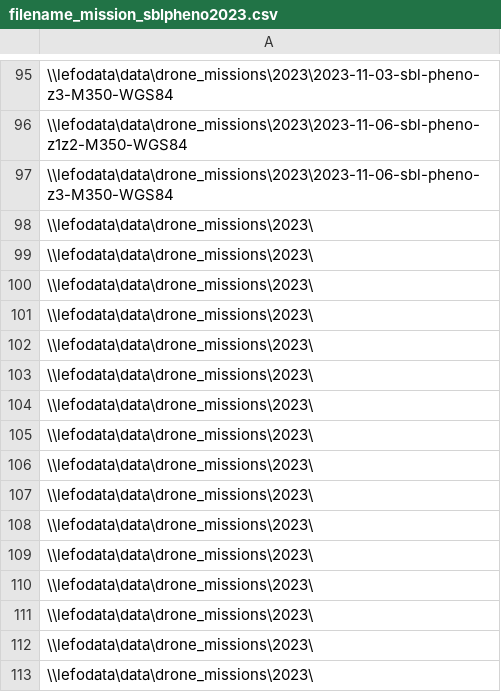
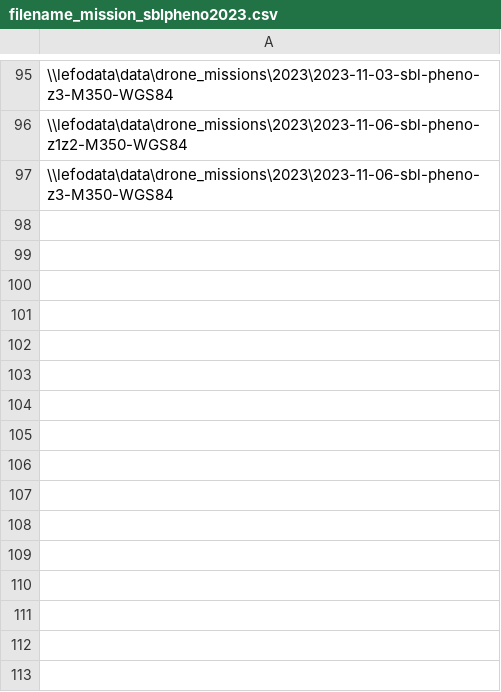
Before and after one commit to myriamcloutier/Dataset-sbl-2021, a CSV file: filename_mission_sblpheno2023.csv, drawn as a sheet; only a part is shown, gaps mark what is left out; the diff names each change by its address in the sheet, - before the commit and + after, or states it on an @@ line.

```diff
--- a/filename_mission_sblpheno2023.csv
+++ b/filename_mission_sblpheno2023.csv
-row 98: \\lefodata\data\drone_missions\2023\
-row 99: \\lefodata\data\drone_missions\2023\
-row 100: \\lefodata\data\drone_missions\2023\
-row 101: \\lefodata\data\drone_missions\2023\
-row 102: \\lefodata\data\drone_missions\2023\
-row 103: \\lefodata\data\drone_missions\2023\
-row 104: \\lefodata\data\drone_missions\2023\
-row 105: \\lefodata\data\drone_missions\2023\
-row 106: \\lefodata\data\drone_missions\2023\
-row 107: \\lefodata\data\drone_missions\2023\
-row 108: \\lefodata\data\drone_missions\2023\
-row 109: \\lefodata\data\drone_missions\2023\
-row 110: \\lefodata\data\drone_missions\2023\
-row 111: \\lefodata\data\drone_missions\2023\
-row 112: \\lefodata\data\drone_missions\2023\
-row 113: \\lefodata\data\drone_missions\2023\
```
Also changed, not shown: filenamesrgb_TS_lefodata.csv, 4 other files.
